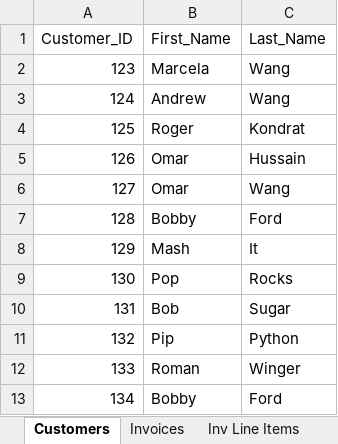
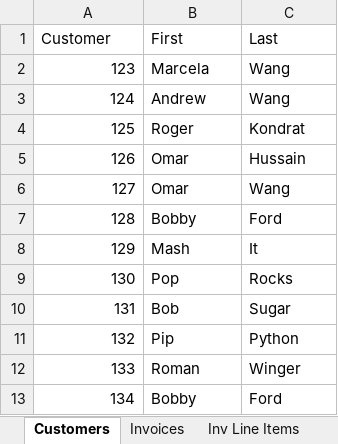
Before and after one commit to OmarHussainX/evolveu-python, an Excel workbook: Comp230/sales_data.xlsx, sheet Customers, drawn as a sheet; values as stored, in another font and other column widths than the file's, no borders; removed rows and columns are numbered as before the commit, all else as after; the diff names each change by its address in the sheet, - before the commit and + after, or states it on an @@ line.

```diff
--- a/Comp230/sales_data.xlsx (sheet Customers)
+++ b/Comp230/sales_data.xlsx (sheet Customers)
-row 1: Customer_ID | First_Name | Last_Name
+row 1: Customer | First | Last
```
Also changed, not shown: sheet Inv Line Items, sheet Invoices, sheet Product, 1 other file.
